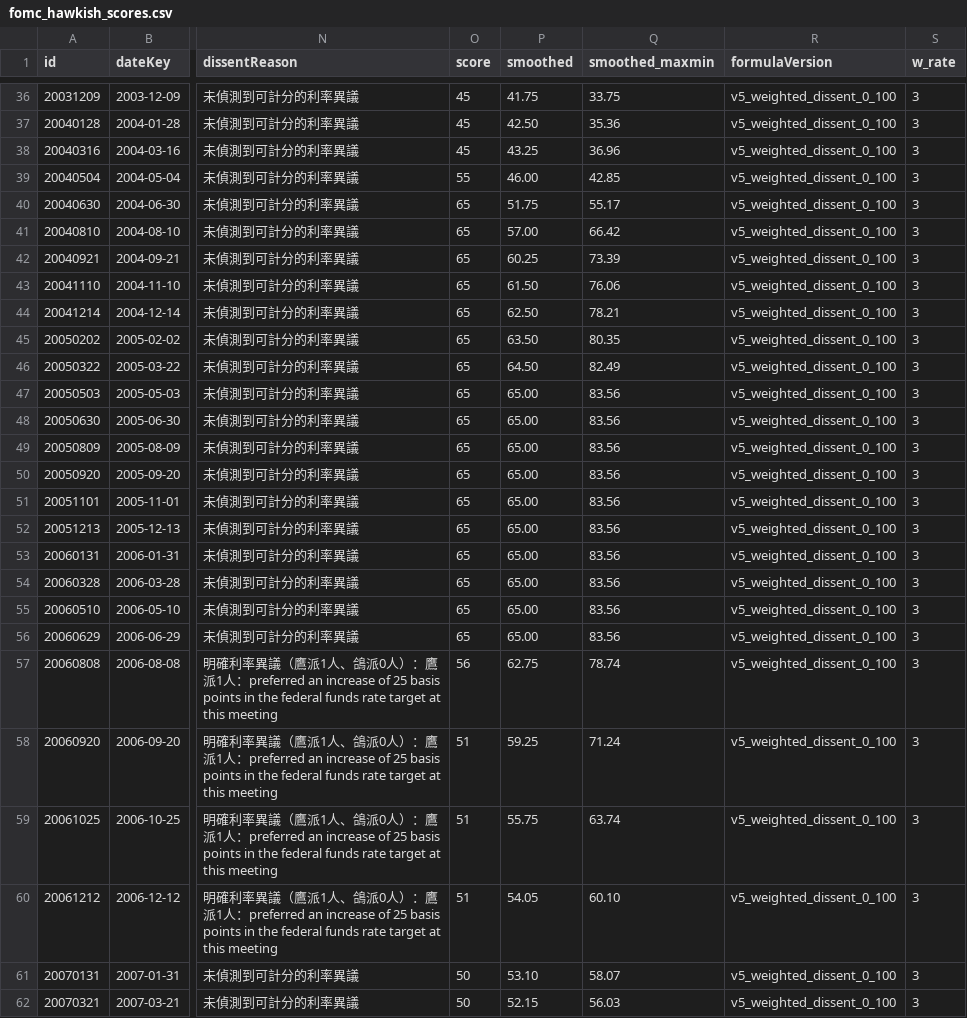
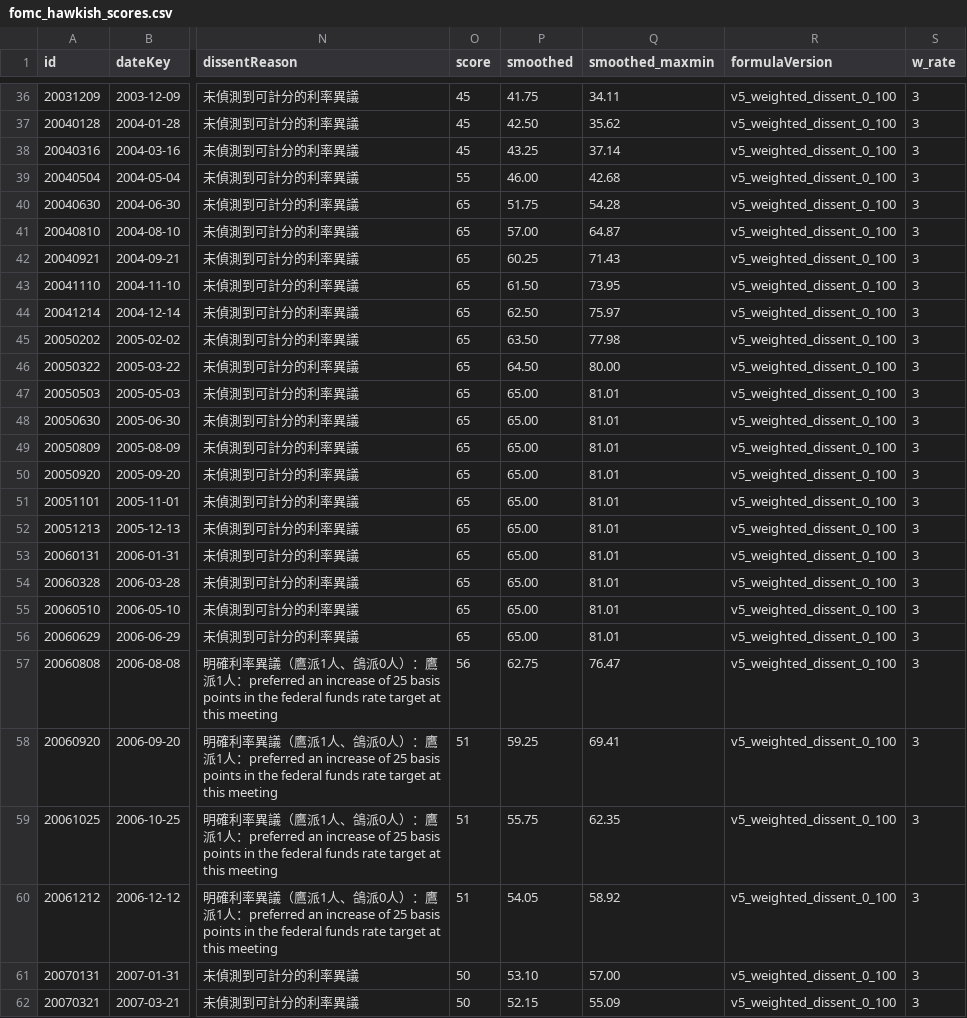
Before and after one commit to dylanlu0604-dot/fomc-hawkish-score, a CSV file: data/fomc_hawkish_scores.csv, drawn as a sheet; only a part is shown, gaps mark what is left out; the diff covers the shown part only; the diff names each change by its address in the sheet, - before the commit and + after, or states it on an @@ line.

Commit message:
Update smoothed score percentile mapping

```diff
--- a/data/fomc_hawkish_scores.csv
+++ b/data/fomc_hawkish_scores.csv
-Q36 (smoothed_maxmin): 33.75
+Q36 (smoothed_maxmin): 34.11
-Q37 (smoothed_maxmin): 35.36
+Q37 (smoothed_maxmin): 35.62
-Q38 (smoothed_maxmin): 36.96
+Q38 (smoothed_maxmin): 37.14
-Q39 (smoothed_maxmin): 42.85
+Q39 (smoothed_maxmin): 42.68
-Q40 (smoothed_maxmin): 55.17
+Q40 (smoothed_maxmin): 54.28
-Q41 (smoothed_maxmin): 66.42
+Q41 (smoothed_maxmin): 64.87
-Q42 (smoothed_maxmin): 73.39
+Q42 (smoothed_maxmin): 71.43
-Q43 (smoothed_maxmin): 76.06
+Q43 (smoothed_maxmin): 73.95
-Q44 (smoothed_maxmin): 78.21
+Q44 (smoothed_maxmin): 75.97
-Q45 (smoothed_maxmin): 80.35
+Q45 (smoothed_maxmin): 77.98
-Q46 (smoothed_maxmin): 82.49
+Q46 (smoothed_maxmin): 80.00
-Q47:Q56 (smoothed_maxmin): 83.56
+Q47:Q56 (smoothed_maxmin): 81.01
-Q57 (smoothed_maxmin): 78.74
+Q57 (smoothed_maxmin): 76.47
-Q58 (smoothed_maxmin): 71.24
+Q58 (smoothed_maxmin): 69.41
-Q59 (smoothed_maxmin): 63.74
+Q59 (smoothed_maxmin): 62.35
-Q60 (smoothed_maxmin): 60.10
+Q60 (smoothed_maxmin): 58.92
-Q61 (smoothed_maxmin): 58.07
+Q61 (smoothed_maxmin): 57.00
-Q62 (smoothed_maxmin): 56.03
+Q62 (smoothed_maxmin): 55.09
```
Also changed, not shown: 173 edited cells elsewhere in this file, 3 other files.
